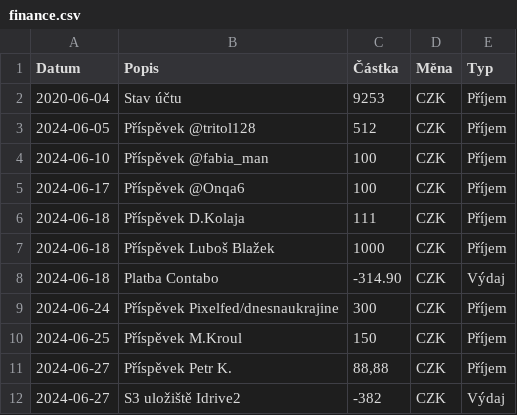
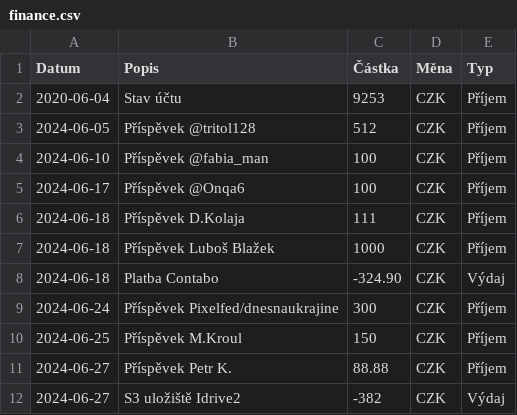
Before and after one commit to zkreml/prehlad-financi-komunity, a CSV file: finance.csv, drawn as a sheet.

Commit message:
aktualizace finance.csv

```diff
--- a/finance.csv
+++ b/finance.csv
@@ -7,6 +7,6 @@ Datum,Popis,Částka,Měna,Typ
 2024-06-18,Příspěvek Luboš Blažek,1000,CZK,Příjem
-2024-06-18,Platba Contabo,-314.90,CZK,Výdaj
+2024-06-18,Platba Contabo,-324.90,CZK,Výdaj
 2024-06-24,Příspěvek Pixelfed/dnesnaukrajine,300,CZK,Příjem
 2024-06-25,Příspěvek M.Kroul,150,CZK,Příjem
-2024-06-27,Příspěvek Petr K.,"88,88",CZK,Příjem
+2024-06-27,Příspěvek Petr K.,88.88,CZK,Příjem
 2024-06-27,S3 uložiště Idrive2,-382,CZK,Výdaj
```
